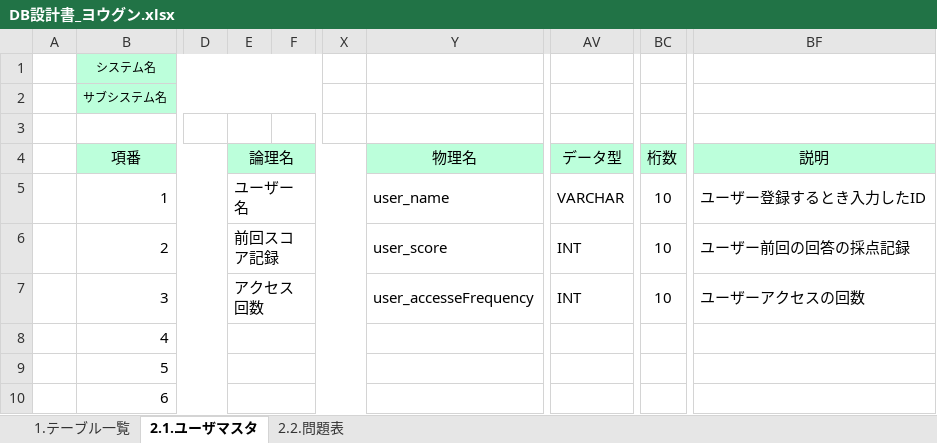
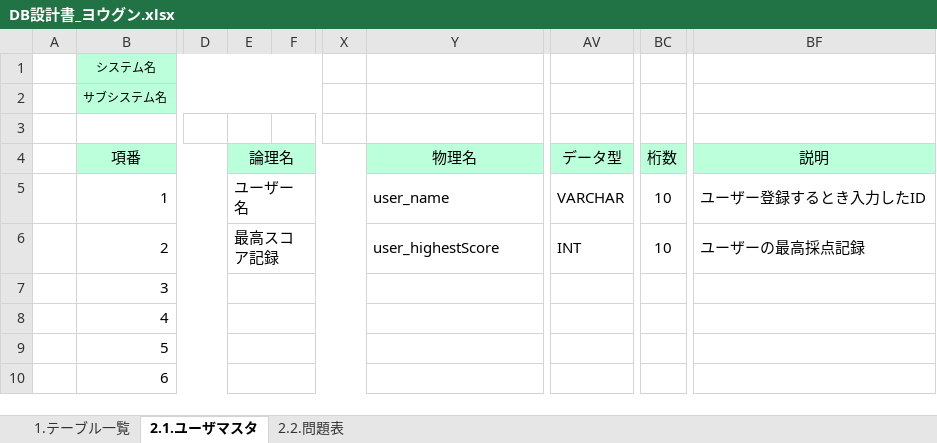
Before and after one commit to tkysn1028/prac, an Excel workbook: YSteam開発資料まとめ/設計書9日までに/products/DB設計書_ヨウグン.xlsx, sheet 2.1.ユーザマスタ, drawn as a sheet; only a part is shown, gaps mark what is left out; values as stored, in another font and other column widths than the file's, no borders; the diff names each change by its address in the sheet, - before the commit and + after, or states it on an @@ line.

Commit message:
db設計書なか最高記録追加、アクセス回数削除、問題画面最高記録変更、結果画面最高記録追加

```diff
--- a/YSteam開発資料まとめ/設計書9日までに/products/DB設計書_ヨウグン.xlsx (sheet 2.1.ユーザマスタ)
+++ b/YSteam開発資料まとめ/設計書9日までに/products/DB設計書_ヨウグン.xlsx (sheet 2.1.ユーザマスタ)
-E6: 前回スコア記録
+E6: 最高スコア記録
-Y6: user_score
+Y6: user_highestScore
-BF6: ユーザー前回の回答の採点記録
+BF6: ユーザーの最高採点記録
-E7: アクセス回数
+E7: (empty)
-Y7: user_accesseFrequency
+Y7: (empty)
-AV7: INT
+AV7: (empty)
-BC7: 10
+BC7: (empty)
-BF7: ユーザーアクセスの回数
+BF7: (empty)
```
Also changed, not shown: 2 other files.
